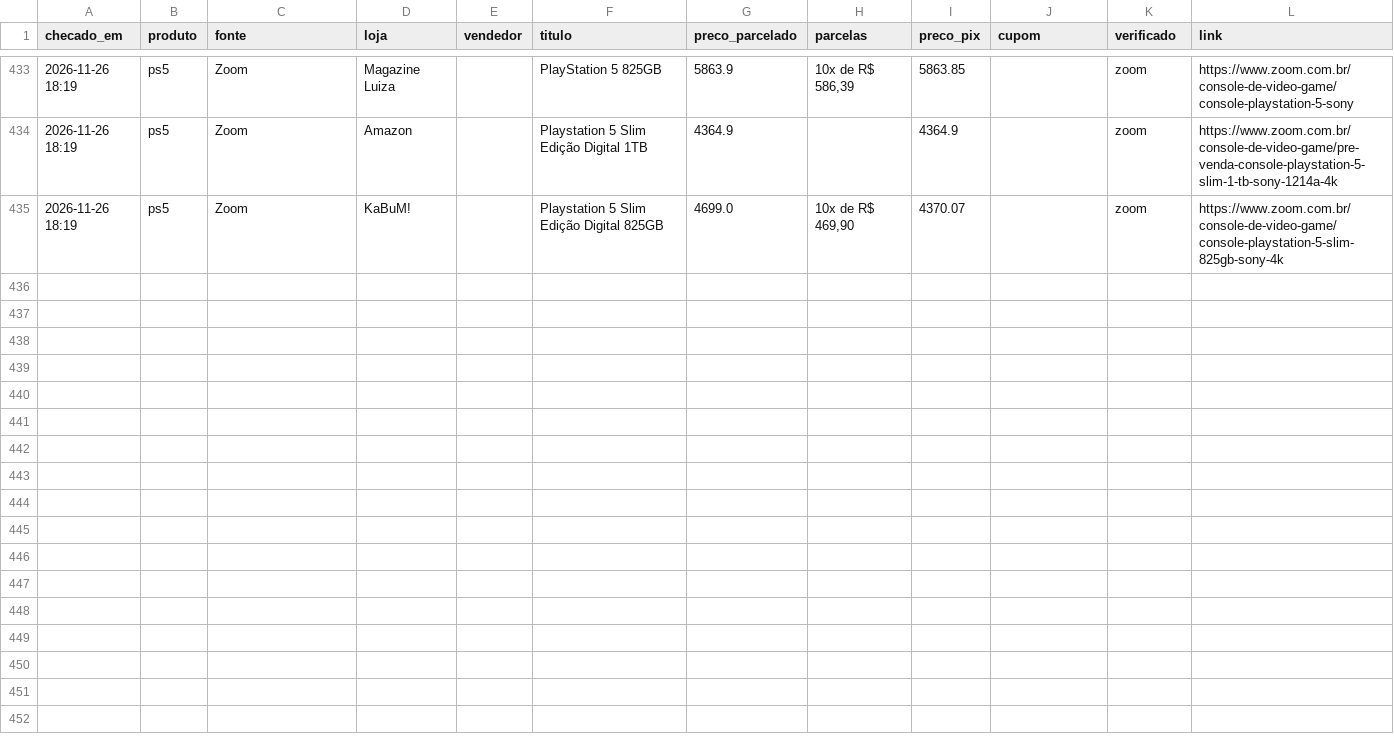
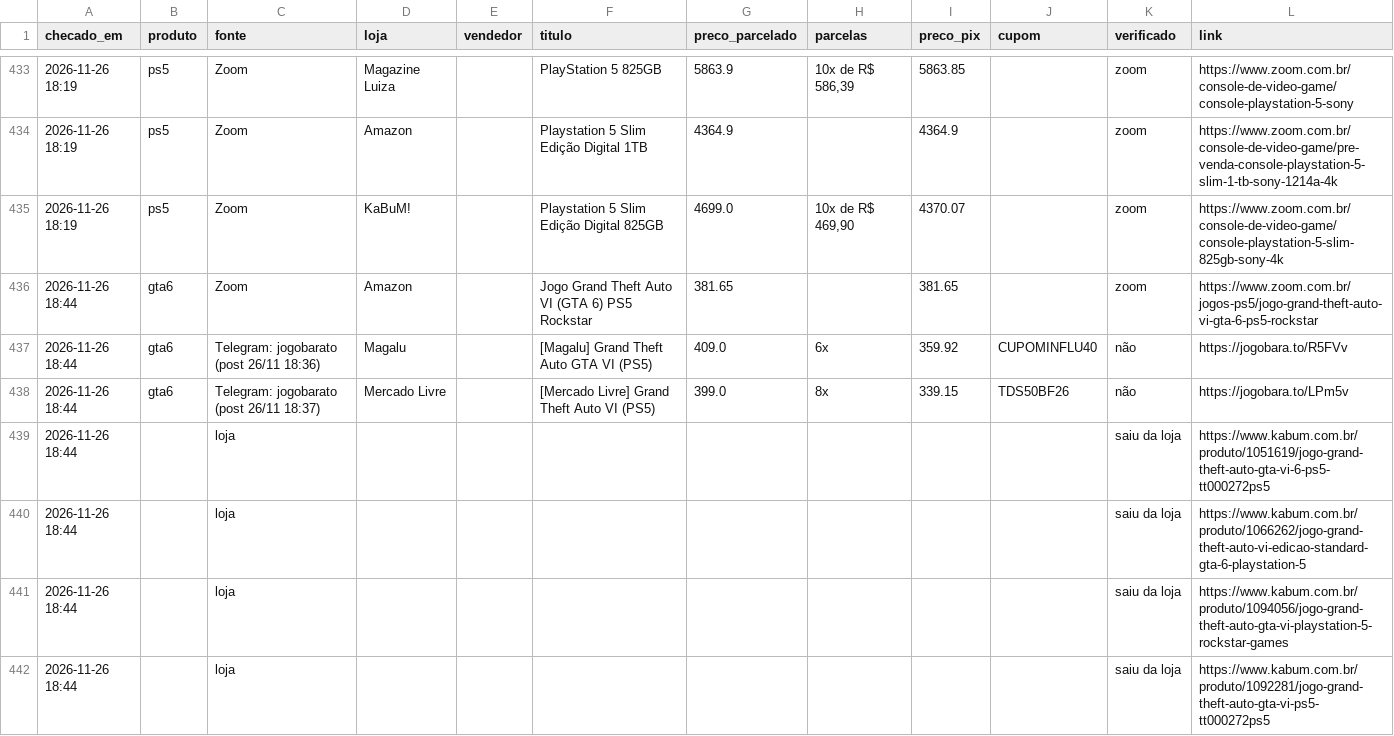
Before and after one commit to leo-barbieri/monitor-precos, a CSV file: data/historico.csv, drawn as a sheet; only a part is shown, gaps mark what is left out; the diff names each change by its address in the sheet, - before the commit and + after, or states it on an @@ line.

```diff
--- a/data/historico.csv
+++ b/data/historico.csv
+row 436: 2026-11-26 18:44 | gta6 | Zoom | Amazon |  | Jogo Grand Theft Auto VI (GTA 6) PS5 Rockstar | 381.65 |  | 381.65 |  | zoom | https://www.zoom.com.br/jogos-ps5/jogo-grand-theft-auto-vi-gta-6-ps5-rockstar
+row 437: 2026-11-26 18:44 | gta6 | Telegram: jogobarato (post 26/11 18:36) | Magalu |  | [Magalu] Grand Theft Auto GTA VI (PS5) | 409.0 | 6x | 359.92 | CUPOMINFLU40 | não | https://jogobara.to/R5FVv
+row 438: 2026-11-26 18:44 | gta6 | Telegram: jogobarato (post 26/11 18:37) | Mercado Livre |  | [Mercado Livre] Grand Theft Auto VI (PS5) | 399.0 | 8x | 339.15 | TDS50BF26 | não | https://jogobara.to/LPm5v
+row 439: 2026-11-26 18:44 |  | loja |  |  |  |  |  |  |  | saiu da loja | https://www.kabum.com.br/produto/1051619/jogo-grand-theft-auto-gta-vi-6-ps5-tt000272ps5
+row 440: 2026-11-26 18:44 |  | loja |  |  |  |  |  |  |  | saiu da loja | https://www.kabum.com.br/produto/1066262/jogo-grand-theft-auto-vi-edicao-standard-gta-6-playstation-5
+row 441: 2026-11-26 18:44 |  | loja |  |  |  |  |  |  |  | saiu da loja | https://www.kabum.com.br/produto/1094056/jogo-grand-theft-auto-gta-vi-playstation-5-rockstar-games
+row 442: 2026-11-26 18:44 |  | loja |  |  |  |  |  |  |  | saiu da loja | https://www.kabum.com.br/produto/1092281/jogo-grand-theft-auto-gta-vi-ps5-tt000272ps5
```
Also changed, not shown: 1 other file.
